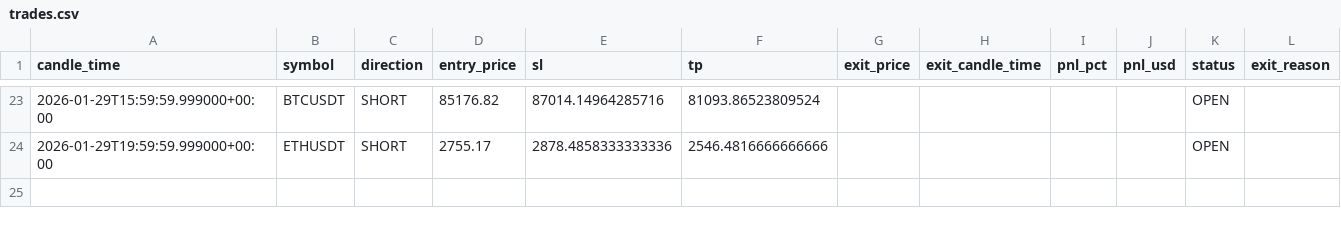
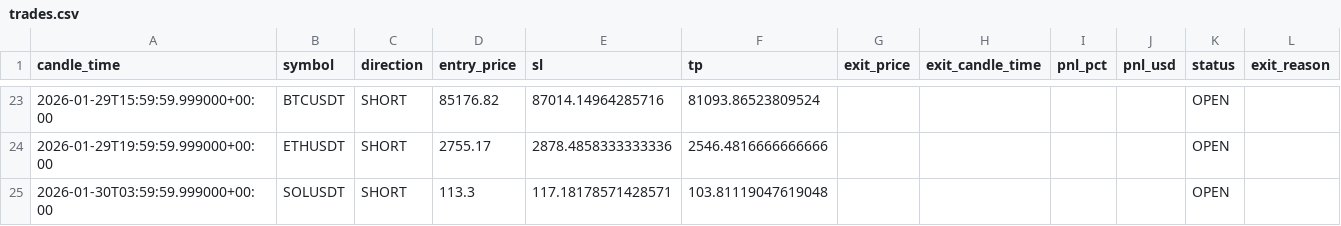
Before and after one commit to kushgbisen/cron-trader, a CSV file: logs/h4_breakout_ensemble/trades.csv, drawn as a sheet; only a part is shown, gaps mark what is left out; the diff names each change by its address in the sheet, - before the commit and + after, or states it on an @@ line.

```diff
--- a/logs/h4_breakout_ensemble/trades.csv
+++ b/logs/h4_breakout_ensemble/trades.csv
+row 25: 2026-01-30T03:59:59.999000+00:00 | SOLUSDT | SHORT | 113.3 | 117.18178571428571 | 103.81119047619048 |  |  |  |  | OPEN
```
Also changed, not shown: 7 other files.
